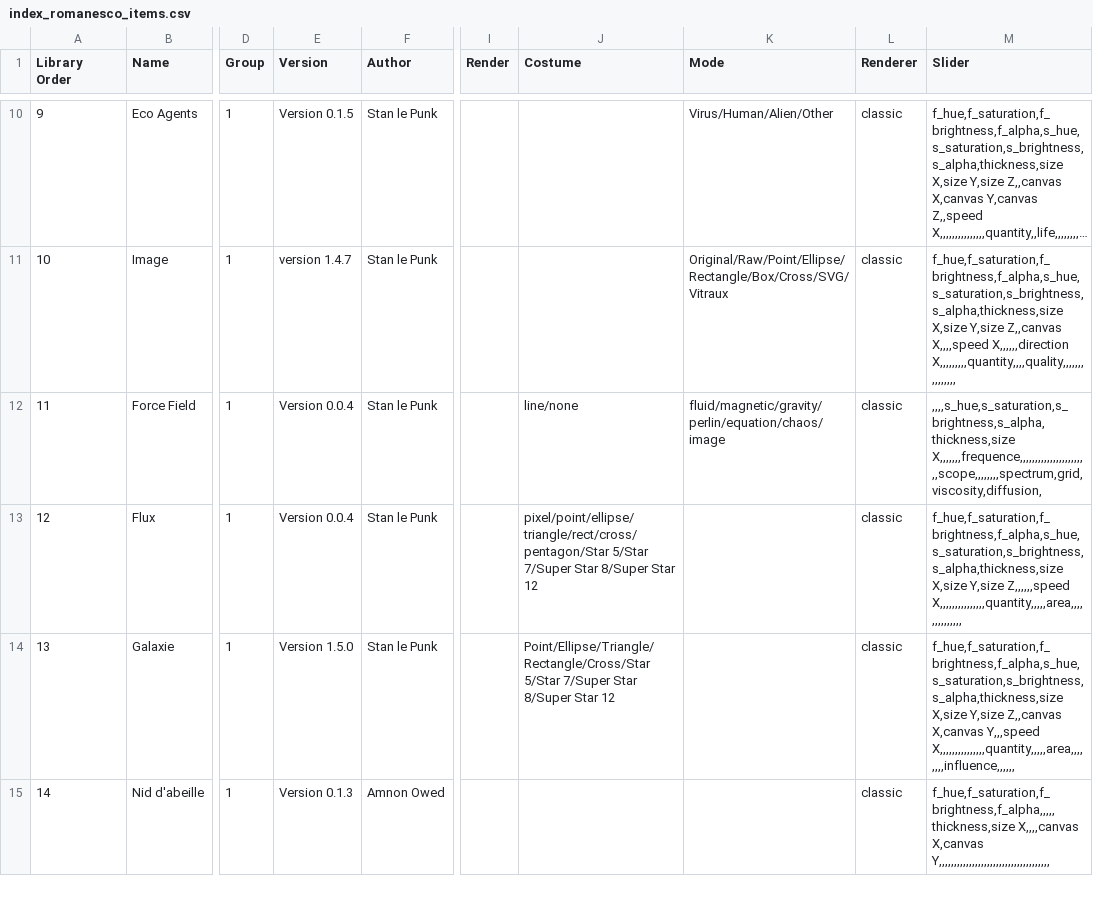
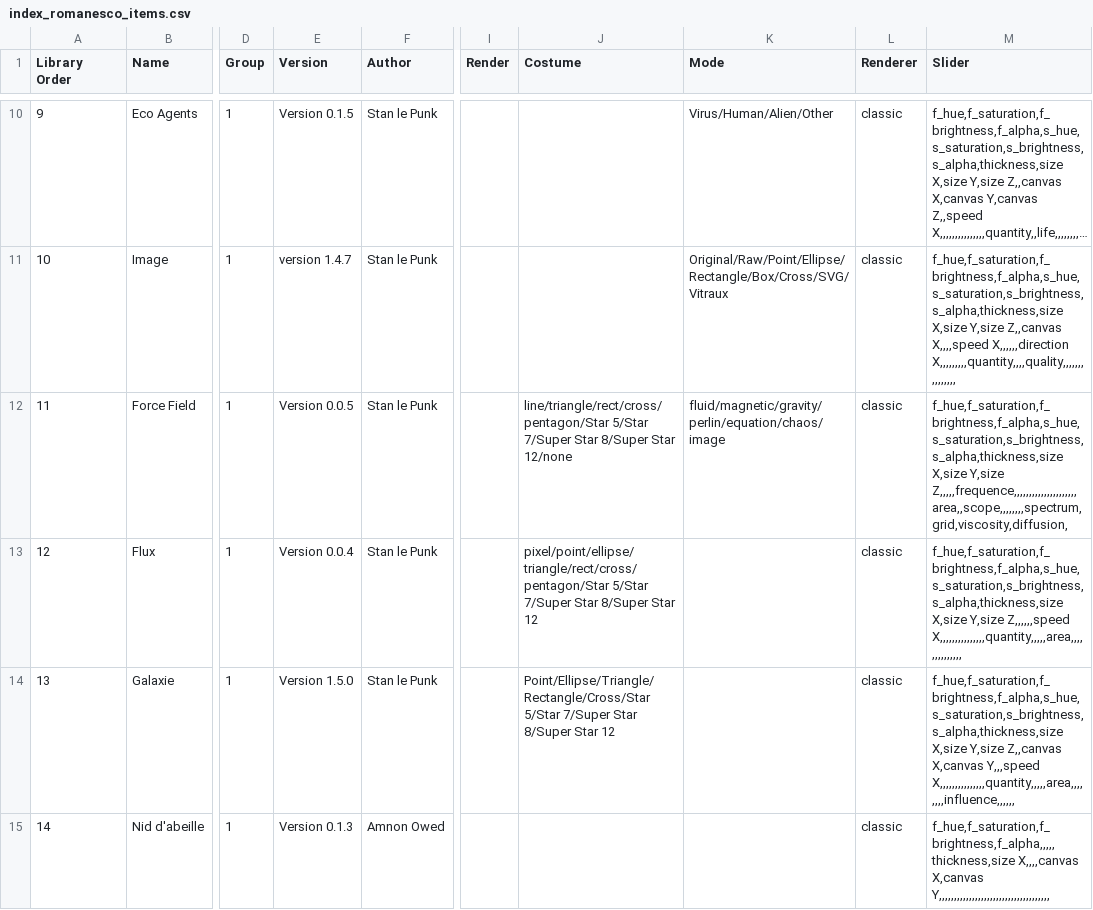
Before and after one commit to knupel/ROMANESCO-Processing, a CSV file: Software_32/sources/preferences/index_romanesco_items.csv, drawn as a sheet; only a part is shown, gaps mark what is left out; long unchanged cells end in …; the diff names each change by its address in the sheet, - before the commit and + after, or states it on an @@ line.

Commit message:
improve item force field by adding costume

```diff
--- a/Software_32/sources/preferences/index_romanesco_items.csv
+++ b/Software_32/sources/preferences/index_romanesco_items.csv
-E12 (Version): Version 0.0.4
+E12 (Version): Version 0.0.5
-J12 (Costume): line/none
+J12 (Costume): line/triangle/rect/cross/pentagon/Star 5/Star 7/Super Star 8/Super Star 12/none
-M12 (Slider): ,,,,s_hue,s_saturation,s_brightness,s_alpha,thickness,size X,,,,,,,frequence,,,,,,,,,,,,,,,,,,,,,,,scope,,,,,,,,spectrum,grid,viscosity,diffusion,
+M12 (Slider): f_hue,f_saturation,f_brightness,f_alpha,s_hue,s_saturation,s_brightness,s_alpha,thickness,size X,size Y,size Z,,,,,frequence,,,,,,,,,,,,,,,,,,,,,area,,scope,,,,,,,,spectrum,grid,viscosity,diffusion,
```
Also changed, not shown: Software_32/sources/autosave.csv, 2 other files.
